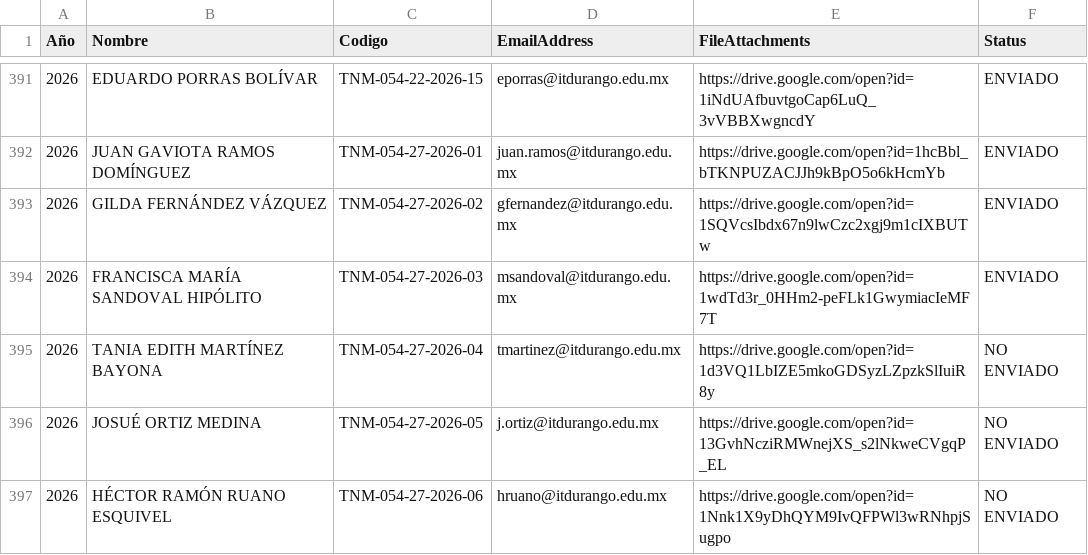
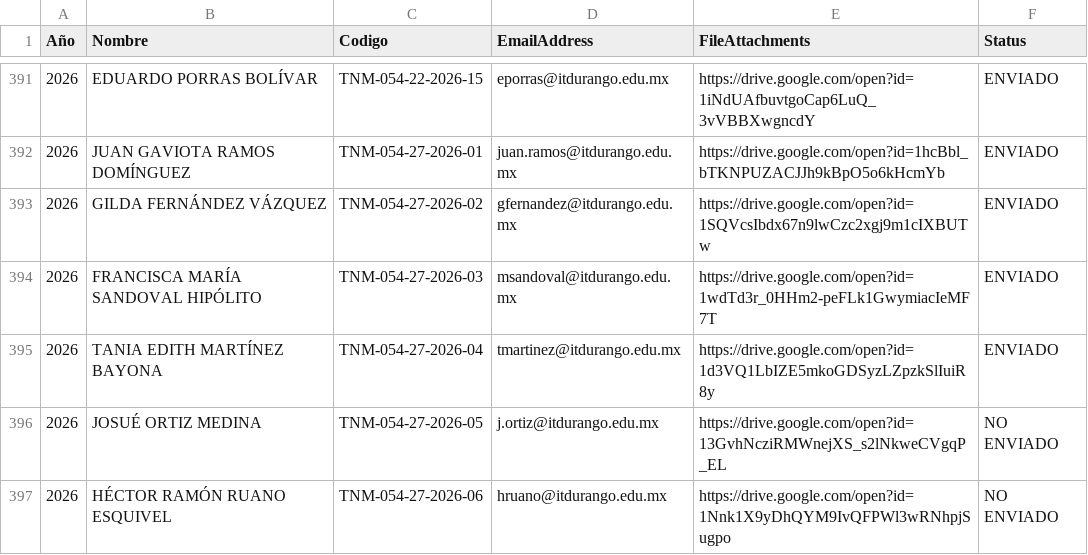
Before and after one commit to DA-itd/B, a CSV file: db_2026.csv, drawn as a sheet; only a part is shown, gaps mark what is left out.

Commit message:
Update db_2026.csv

```diff
--- a/db_2026.csv
+++ b/db_2026.csv
@@ -394,3 +394,3 @@ Año,Nombre,Codigo,EmailAddress,FileAttachments,Status
 2026,FRANCISCA MARÍA SANDOVAL HIPÓLITO,TNM-054-27-2026-03,msandoval@itdurango.edu.mx,https://drive.google.com/open?id=1wdTd3r_0HHm2-peFLk1GwymiacIeMF7T,ENVIADO
-2026,TANIA EDITH MARTÍNEZ BAYONA,TNM-054-27-2026-04,tmartinez@itdurango.edu.mx,https://drive.google.com/open?id=1d3VQ1LbIZE5mkoGDSyzLZpzkSlIuiR8y,NO ENVIADO
+2026,TANIA EDITH MARTÍNEZ BAYONA,TNM-054-27-2026-04,tmartinez@itdurango.edu.mx,https://drive.google.com/open?id=1d3VQ1LbIZE5mkoGDSyzLZpzkSlIuiR8y,ENVIADO
 2026,JOSUÉ ORTIZ MEDINA,TNM-054-27-2026-05,j.ortiz@itdurango.edu.mx,https://drive.google.com/open?id=13GvhNcziRMWnejXS_s2lNkweCVgqP_EL,NO ENVIADO
```
